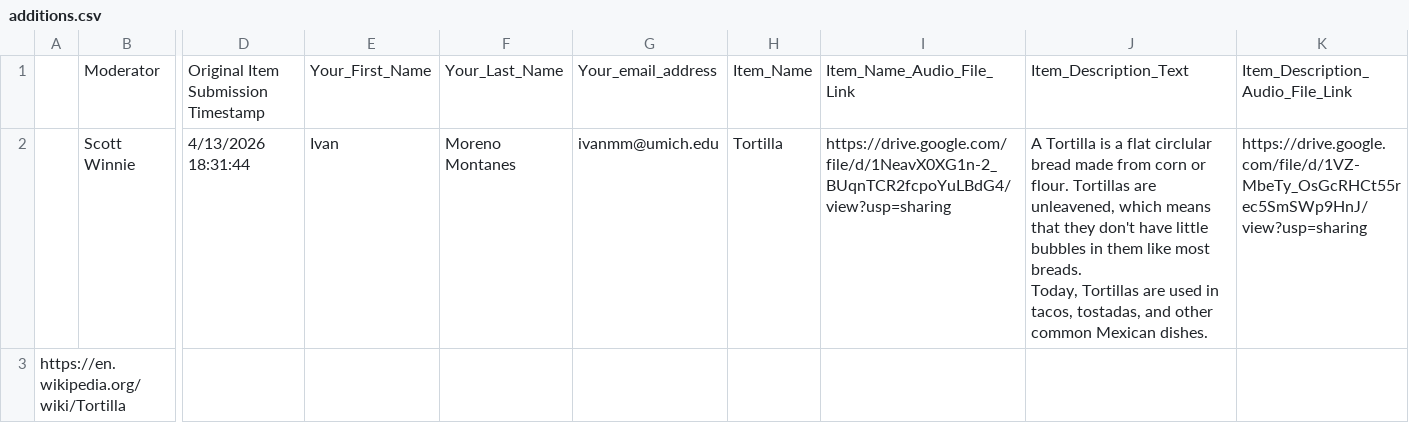
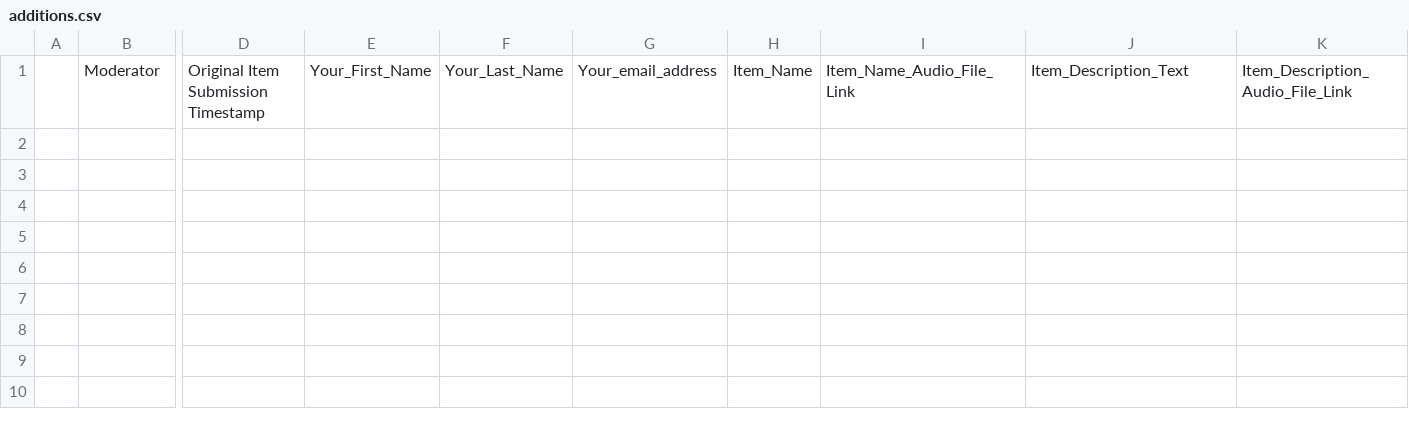
Before and after one commit to The-Real-Kevin/everstory-automation, a CSV file: data/additions.csv, drawn as a sheet; only a part is shown, gaps mark what is left out; rows hold the shown columns only; ↵ is a line break in a cell; the diff names each change by its address in the sheet, - before the commit and + after, or states it on an @@ line.

```diff
--- a/data/additions.csv
+++ b/data/additions.csv
-row 2:  | Scott Winnie | 4/13/2026 18:31:44 | Ivan | Moreno Montanes | ivanmm@umich.edu | Tortilla | https://drive.google.com/file/d/1NeavX0XG1n-2_BUqnTCR2fcpoYuLBdG4/view?usp=sharing | A Tortilla is a flat circlular bread made from corn or flour. Tortillas are unleavened, which means that they don't have little bubbles in them like most breads. ↵ Today, Tortillas are used in tacos, tostadas, and other common Mexican dishes. | https://drive.google.com/file/d/1VZ-MbeTy_OsGcRHCt55rec5SmSWp9HnJ/view?usp=sharing
-row 3: https://en.wikipedia.org/wiki/Tortilla
```
